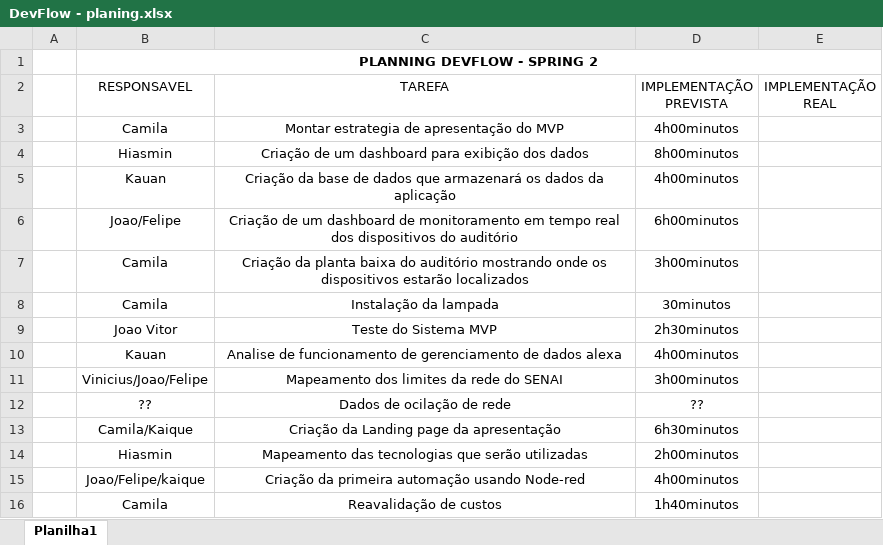
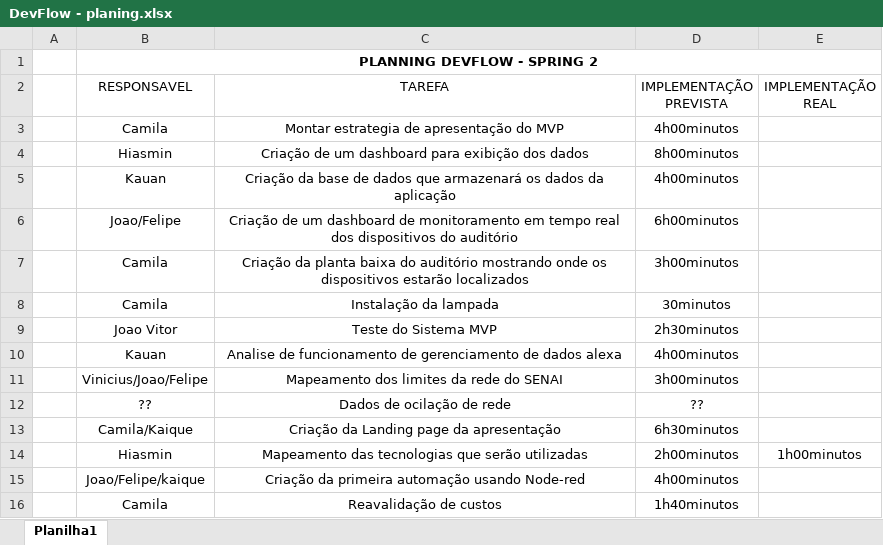
Before and after one commit to SENAISP-Unid601-Projetos/IntelliSpace, an Excel workbook: DevFlow - planing.xlsx, sheet Planilha1, drawn as a sheet; values as stored, in another font and other column widths than the file's, no borders; table styles not drawn; the diff names each change by its address in the sheet, - before the commit and + after, or states it on an @@ line.

Commit message:
Add files via upload

```diff
--- a/DevFlow - planing.xlsx (sheet Planilha1)
+++ b/DevFlow - planing.xlsx (sheet Planilha1)
-E14 (IMPLEMENTAÇÃO REAL): (empty)
+E14 (IMPLEMENTAÇÃO REAL): 1h00minutos
```
